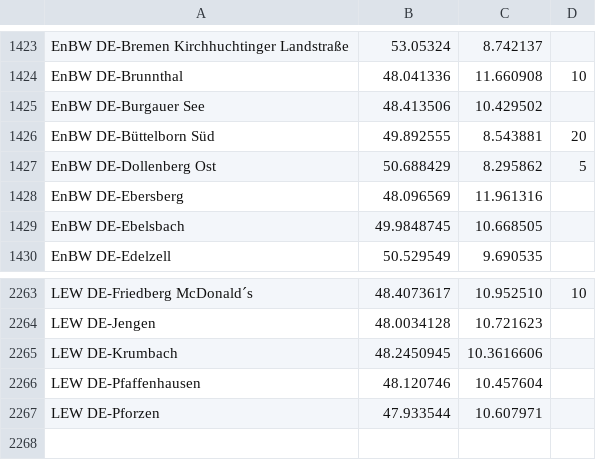
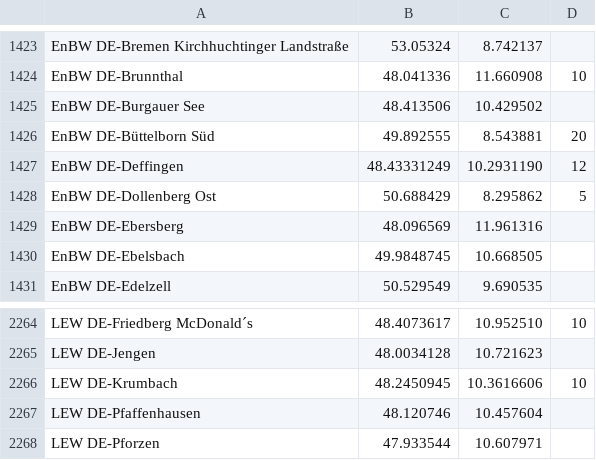
Before and after one commit to bassmaster187/TeslaLogger, a CSV file: TeslaLogger/bin/geofence.csv, drawn as a sheet; only a part is shown, gaps mark what is left out; the shorter side is filled out with more unchanged rows.

Commit message:
Update geofence.csv
Problembehebung LEW/EnBW

```diff
--- a/TeslaLogger/bin/geofence.csv
+++ b/TeslaLogger/bin/geofence.csv
@@ -1426,2 +1426,3 @@ EnBW DE-Burgauer See, 48.413506, 10.429502
 EnBW DE-Büttelborn Süd, 49.892555, 8.543881, 20
+EnBW DE-Deffingen, 48.43331249, 10.2931190, 12
 EnBW DE-Dollenberg Ost, 50.688429, 8.295862, 5
@@ -2264,3 +2265,3 @@ LEW DE-Friedberg McDonald´s, 48.4073617, 10.952510, 10
 LEW DE-Jengen, 48.0034128, 10.721623
-LEW DE-Krumbach, 48.2450945, 10.3616606
+LEW DE-Krumbach, 48.2450945, 10.3616606, 10
 LEW DE-Pfaffenhausen, 48.120746, 10.457604
```
